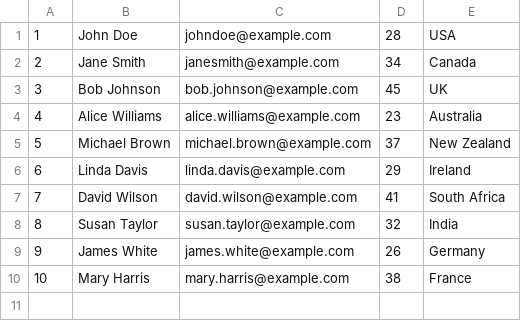
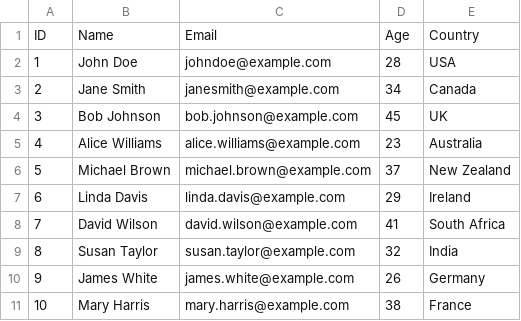
Before and after one commit to mariopolchert/osnove_php, a CSV file: 7.datoteke/podaci/users.csv, drawn as a sheet.

```diff
--- a/7.datoteke/podaci/users.csv
+++ b/7.datoteke/podaci/users.csv
@@ -1 +1,2 @@
+ID,Name,Email,Age,Country
 1,John Doe,johndoe@example.com,28,USA
```
Also changed, not shown: 9 other files.
